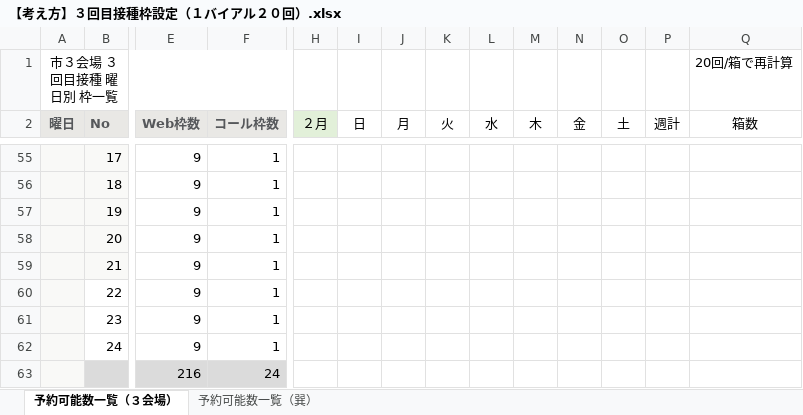
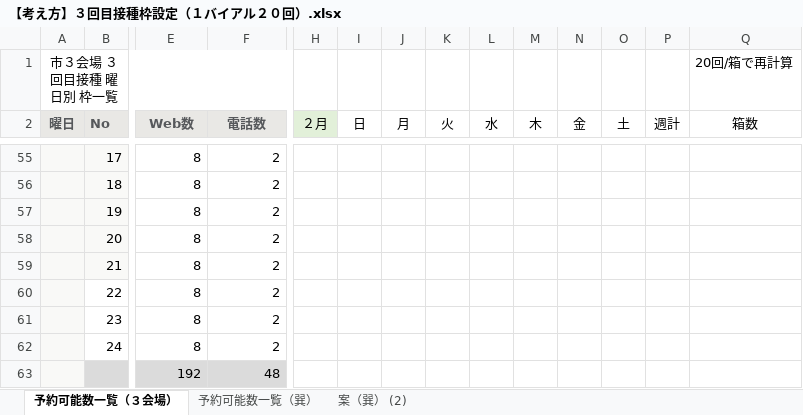
Before and after one commit to 78tch/VaccineYoyaku, an Excel workbook: 6Timetable/data/20220222/【考え方】３回目接種枠設定（１バイアル２０回）.xlsx, sheet 予約可能数一覧（３会場）, drawn as a sheet; only a part is shown, gaps mark what is left out; values as stored, in another font and other column widths than the file's, no borders; the diff covers the shown part only; the diff names each change by its address in the sheet, - before the commit and + after, or states it on an @@ line.

```diff
--- a/6Timetable/data/20220222/【考え方】３回目接種枠設定（１バイアル２０回）.xlsx (sheet 予約可能数一覧（３会場）)
+++ b/6Timetable/data/20220222/【考え方】３回目接種枠設定（１バイアル２０回）.xlsx (sheet 予約可能数一覧（３会場）)
+sheet tab: 案（巽） (2)
-E2: Web枠数
+E2: Web数
-F2: コール枠数
+F2: 電話数
-E55:E62 (Web数): 9
+E55:E62 (Web数): 8
-F55:F62 (電話数): 1
+F55:F62 (電話数): 2
-E63 (Web数): 216
+E63 (Web数): 192
-F63 (電話数): 24
+F63 (電話数): 48
```
Also changed, not shown: 105 edited cells and merged cells elsewhere in this sheet, sheet 予約可能数一覧（巽）, formulas that keep their value, 6 other files.
